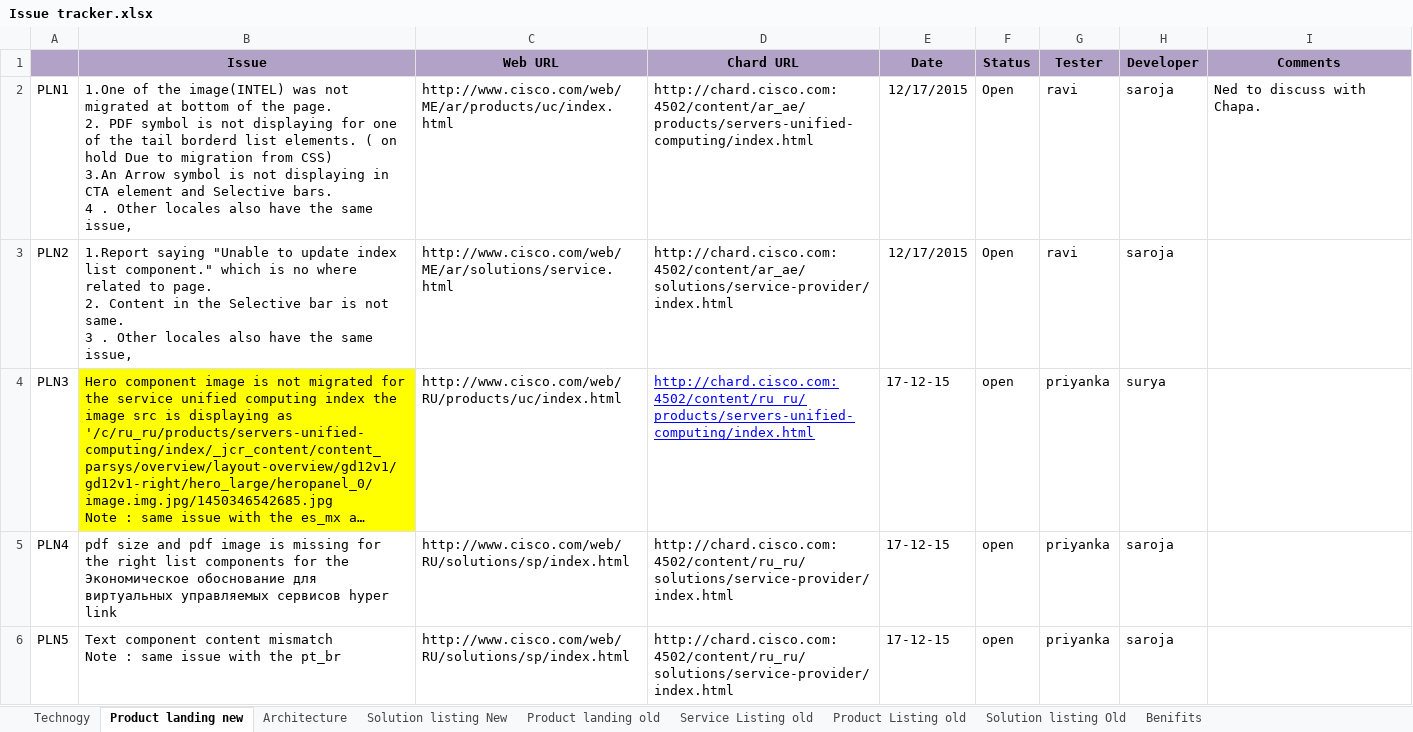
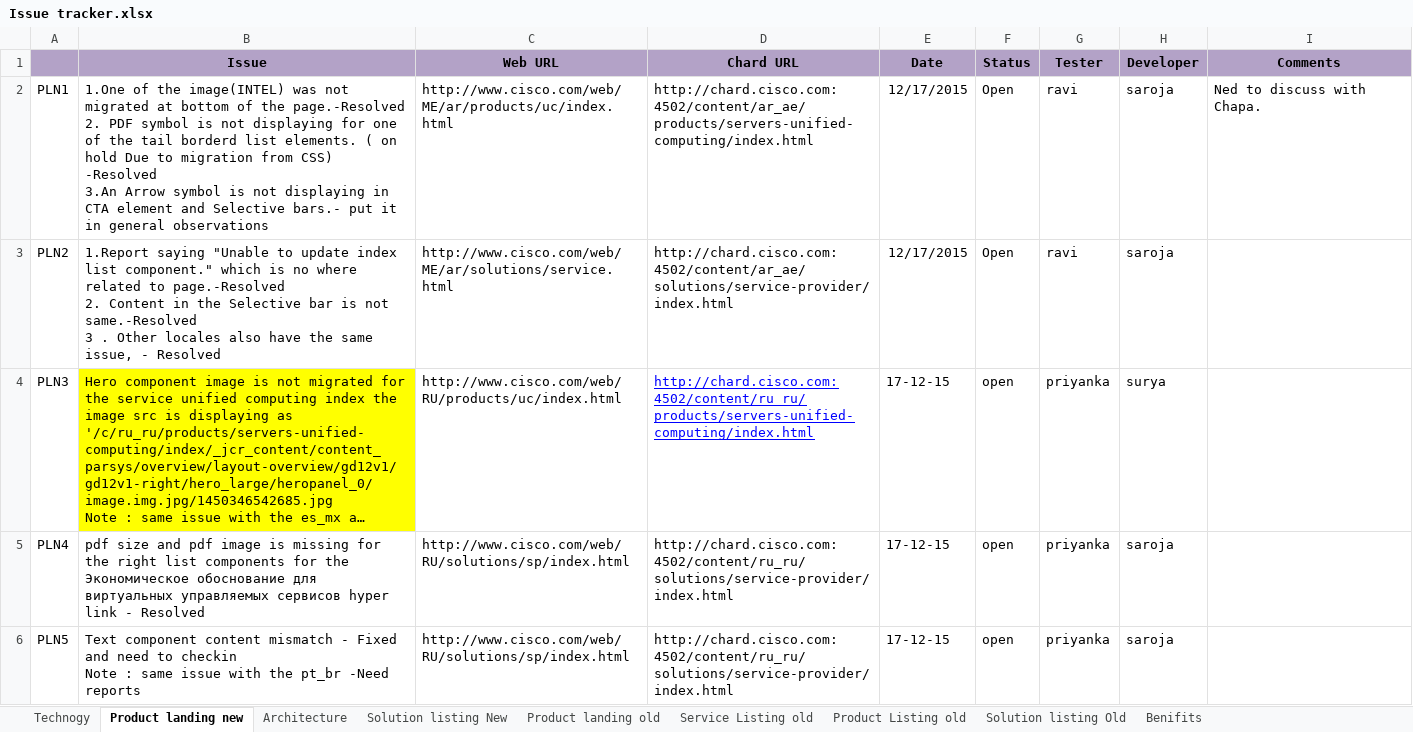
Before and after one commit to shreyabhatnagar/OVWMigration, an Excel workbook: docs/QA/Issue tracker.xlsx, sheet Product landing new, drawn as a sheet; only a part is shown; long unchanged cells end in …; values as stored, in another font and other column widths than the file's, no borders; ↵ is a line break in a cell; the diff covers the shown part only; the diff names each change by its address in the sheet, - before the commit and + after, or states it on an @@ line.

```diff
--- a/docs/QA/Issue tracker.xlsx (sheet Product landing new)
+++ b/docs/QA/Issue tracker.xlsx (sheet Product landing new)
-B2 (Issue): …of the page. ↵ 2. PDF symbol is not displaying for one of the tail borderd list elements. ( on hold Due to migration from CSS) ↵ 3.An Arrow symbol is not displaying in CTA element and Selective bars. ↵ 4 . Other locales also have the same issue,
+B2 (Issue): …of the page.-Resolved ↵ 2. PDF symbol is not displaying for one of the tail borderd list elements. ( on hold Due to migration from CSS) -Resolved ↵ 3.An Arrow symbol is not displaying in CTA element and Selective bars.- put it in general observations
-B3 (Issue): …related to page. ↵ 2. Content in the Selective bar is not same. ↵ 3 . Other locales also have the same issue,
+B3 (Issue): …related to page.-Resolved ↵ 2. Content in the Selective bar is not same.-Resolved ↵ 3 . Other locales also have the same issue, - Resolved
-B5 (Issue): …hyper link
+B5 (Issue): …hyper link - Resolved
-B6 (Issue): …content mismatch ↵ Note : same issue with the pt_br
+B6 (Issue): …content mismatch - Fixed and need to checkin ↵ Note : same issue with the pt_br -Need reports
```
Also changed, not shown: 9 edited cells and cell formats elsewhere in this sheet, sheet Product landing old, sheet Service Listing old, sheet Solution listing New, sheet Solution listing Old, sheet Product Listing old.
